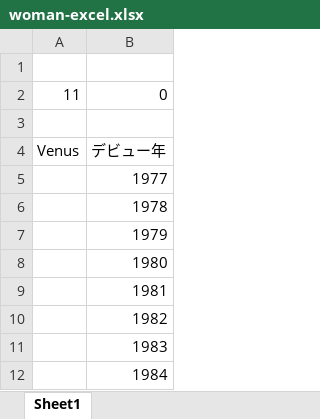
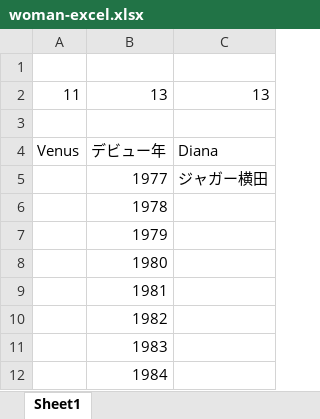
Before and after one commit to nakawankuma/joshi_wrestling_data, an Excel workbook: woman-excel.xlsx, sheet Sheet1, drawn as a sheet; only a part is shown; values as stored, in another font and other column widths than the file's, no borders; the diff names each change by its address in the sheet, - before the commit and + after, or states it on an @@ line.

```diff
--- a/woman-excel.xlsx (sheet Sheet1)
+++ b/woman-excel.xlsx (sheet Sheet1)
+column C, rows 2-5: 13 |  | Diana | ジャガー横田
-B2: 0
+B2: 13
```
Also changed, not shown: sheet 現役選手デビュー年団体別一覧, 1 other file.
